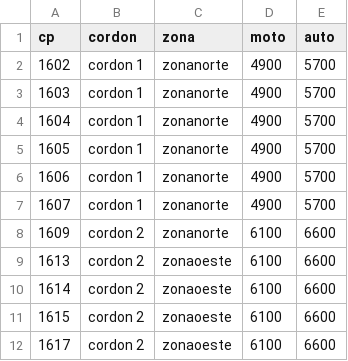
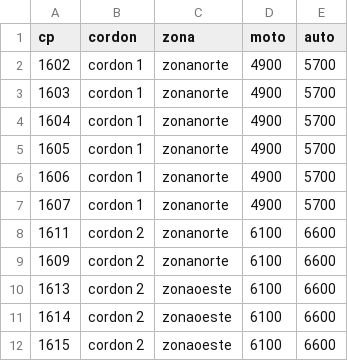
Before and after one commit to emmmatias/integracion_para_glitch, a CSV file: config/cps.csv, drawn as a sheet; only a part is shown; the shorter side is filled out with more unchanged rows.

```diff
--- a/config/cps.csv
+++ b/config/cps.csv
@@ -7,2 +7,3 @@ cp,cordon,zona,moto,auto
 1607,cordon 1,zonanorte,4900,5700
+1611,cordon 2,zonanorte,6100,6600
 1609,cordon 2,zonanorte,6100,6600
```
Also changed, not shown: 2 other files.
